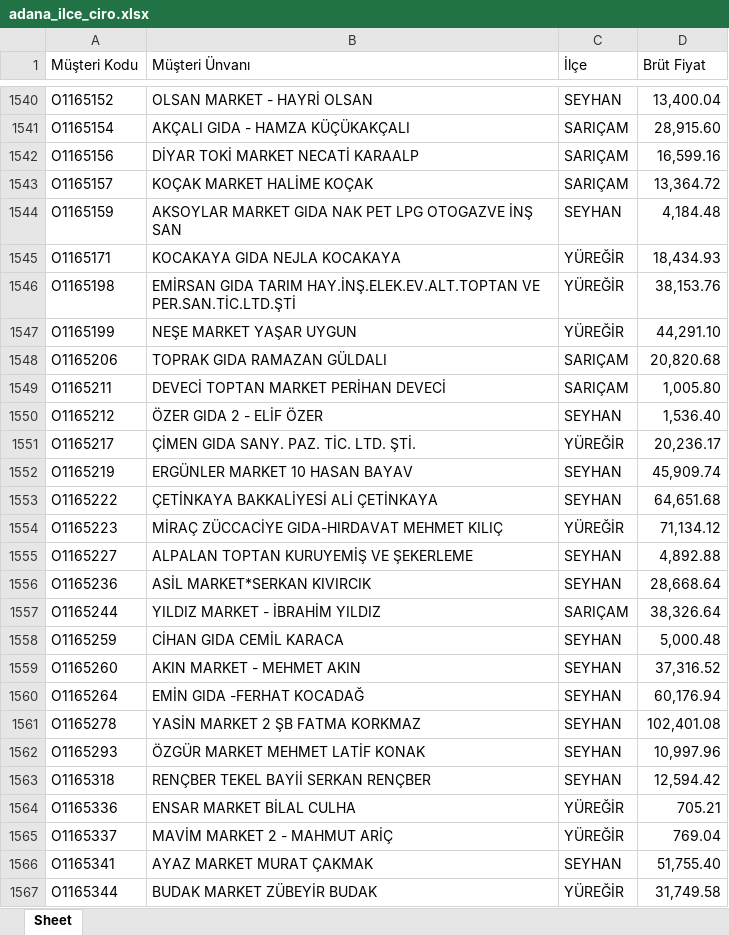
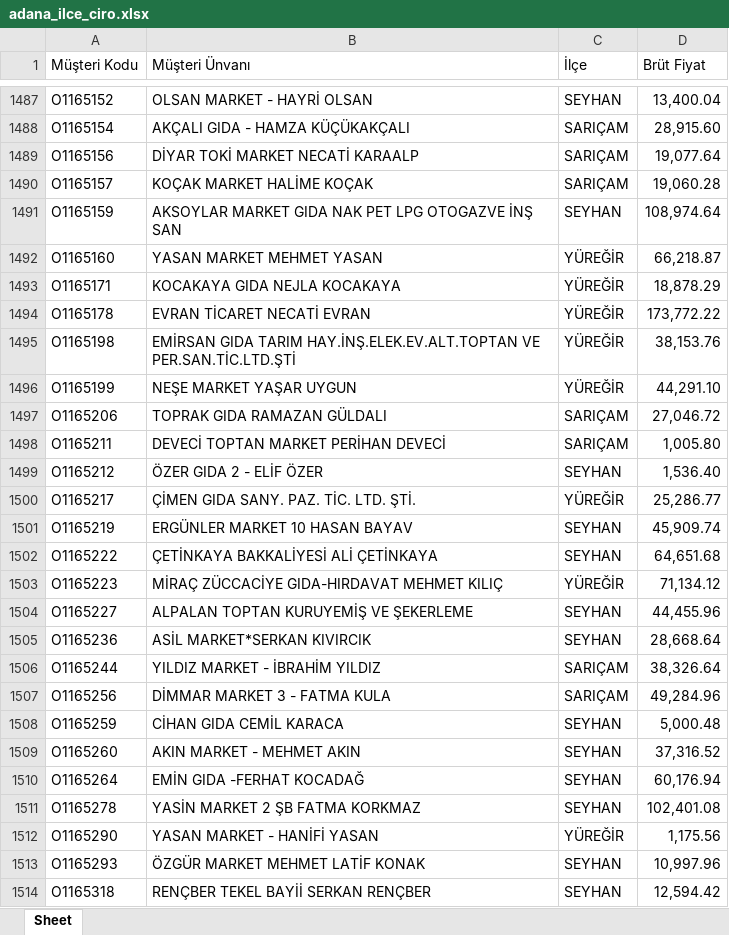
Before and after one commit to Fatih-del1453/Ozlider-Crm, an Excel workbook: adana_ilce_ciro.xlsx, sheet Sheet, drawn as a sheet; only a part is shown, gaps mark what is left out; the shorter side is filled out with more unchanged rows; values as stored, in another font and other column widths than the file's, no cell formats; addresses are those after the commit; the diff covers the shown part only; the diff names each change by its address in the sheet, - before the commit and + after, or states it on an @@ line.

```diff
--- a/adana_ilce_ciro.xlsx (sheet Sheet)
+++ b/adana_ilce_ciro.xlsx (sheet Sheet)
-D1489 (Brüt Fiyat): 16,599.16
+D1489 (Brüt Fiyat): 19,077.64
-D1490 (Brüt Fiyat): 13,364.72
+D1490 (Brüt Fiyat): 19,060.28
-D1491 (Brüt Fiyat): 4,184.48
+D1491 (Brüt Fiyat): 108,974.64
@@ row 74 moved to row 1492: O1165160 @@
-D1493 (Brüt Fiyat): 18,434.93
+D1493 (Brüt Fiyat): 18,878.29
+row 1494: O1165178 | EVRAN TİCARET NECATİ EVRAN | YÜREĞİR | 173,772.22
-D1497 (Brüt Fiyat): 20,820.68
+D1497 (Brüt Fiyat): 27,046.72
-D1500 (Brüt Fiyat): 20,236.17
+D1500 (Brüt Fiyat): 25,286.77
-D1504 (Brüt Fiyat): 4,892.88
+D1504 (Brüt Fiyat): 44,455.96
@@ row 77 moved to row 1507: O1165256 @@
@@ row 78 moved to row 1512: O1165290 @@
```
Also changed, not shown: 28 added rows, 53 removed rows, 57 moved rows and 185 edited cells elsewhere in this sheet, cell formats, 2025_satış_toplam.xlsx, satis-hedef.xlsx, 3 other files.
